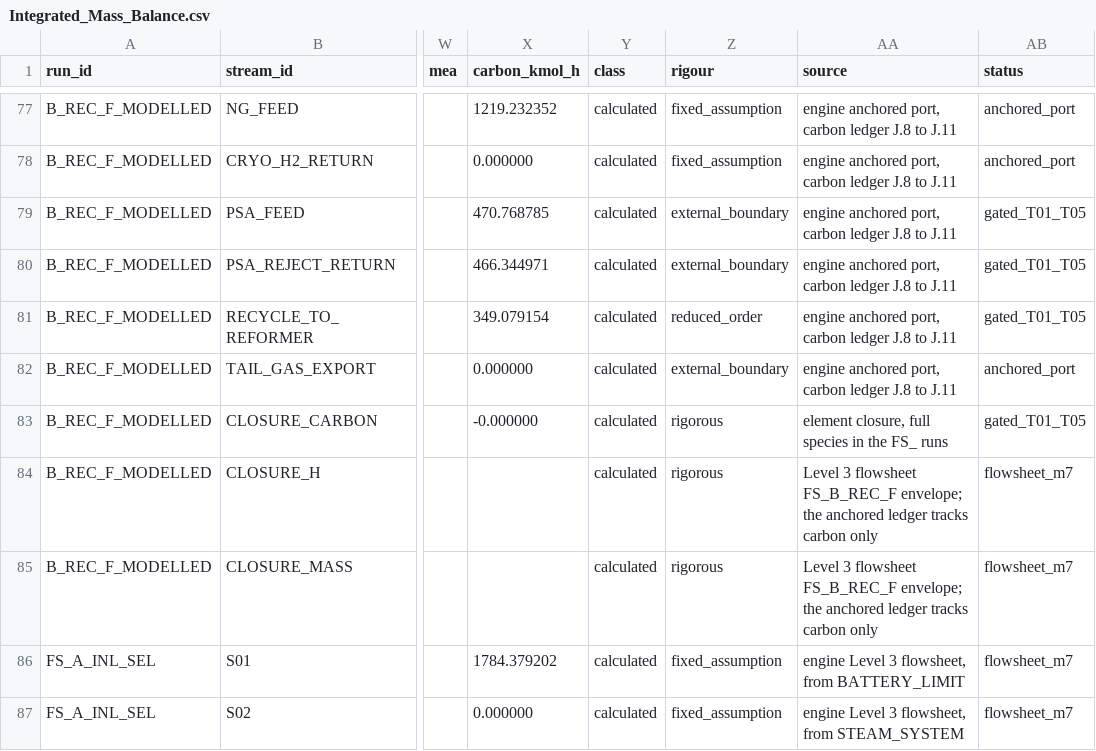
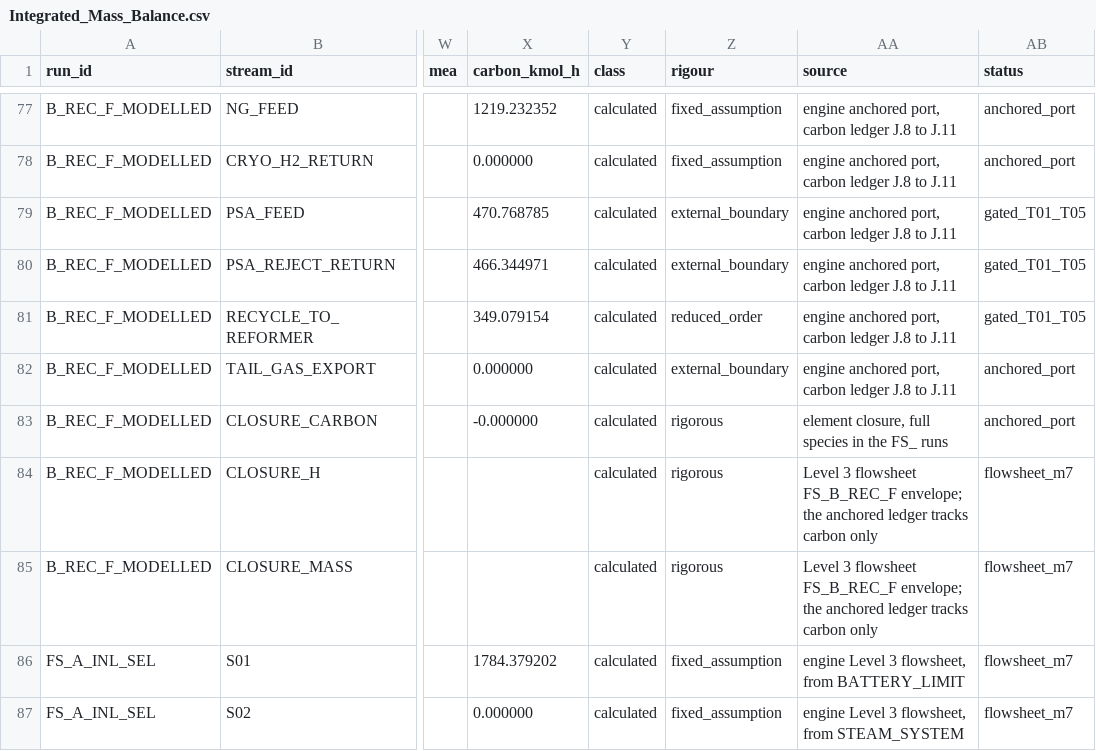
Before and after one commit to weewzr/NUSH2, a CSV file: results/Integrated_Mass_Balance.csv, drawn as a sheet; only a part is shown, gaps mark what is left out; the diff names each change by its address in the sheet, - before the commit and + after, or states it on an @@ line.

```diff
--- a/results/Integrated_Mass_Balance.csv
+++ b/results/Integrated_Mass_Balance.csv
-AB83 (status): gated_T01_T05
+AB83 (status): anchored_port
```
Also changed, not shown: 1 other file.
